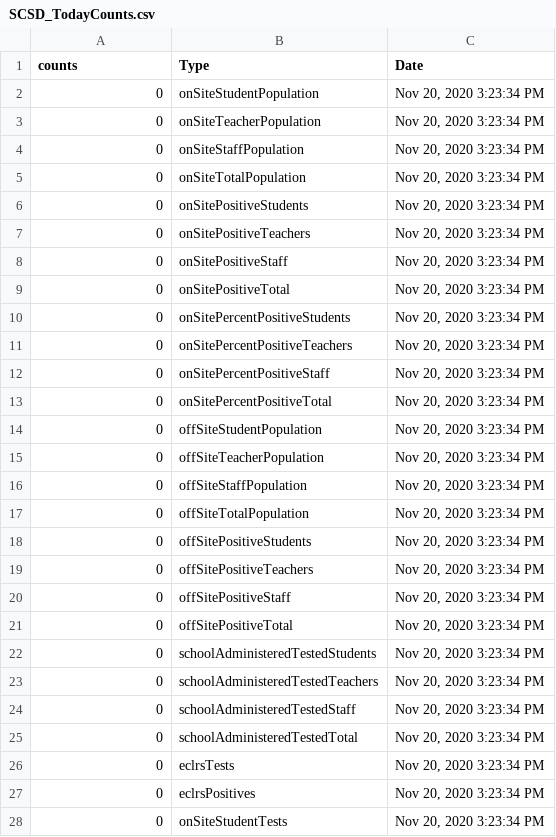
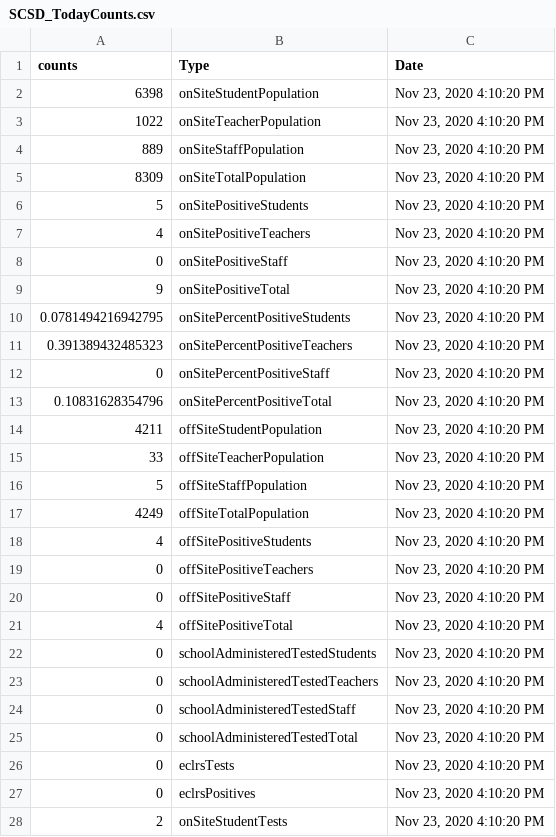
Before and after one commit to samedelstein/Onondaga_COVID, a CSV file: data/SCSD_TodayCounts.csv, drawn as a sheet; only a part is shown; the diff covers the shown part only.

```diff
--- a/data/SCSD_TodayCounts.csv
+++ b/data/SCSD_TodayCounts.csv
@@ -1,28 +1,28 @@
 "counts","Type","Date"
-0,"onSiteStudentPopulation","Nov 20, 2020 3:23:34 PM"
-0,"onSiteTeacherPopulation","Nov 20, 2020 3:23:34 PM"
-0,"onSiteStaffPopulation","Nov 20, 2020 3:23:34 PM"
-0,"onSiteTotalPopulation","Nov 20, 2020 3:23:34 PM"
-0,"onSitePositiveStudents","Nov 20, 2020 3:23:34 PM"
-0,"onSitePositiveTeachers","Nov 20, 2020 3:23:34 PM"
-0,"onSitePositiveStaff","Nov 20, 2020 3:23:34 PM"
-0,"onSitePositiveTotal","Nov 20, 2020 3:23:34 PM"
-0,"onSitePercentPositiveStudents","Nov 20, 2020 3:23:34 PM"
-0,"onSitePercentPositiveTeachers","Nov 20, 2020 3:23:34 PM"
-0,"onSitePercentPositiveStaff","Nov 20, 2020 3:23:34 PM"
-0,"onSitePercentPositiveTotal","Nov 20, 2020 3:23:34 PM"
-0,"offSiteStudentPopulation","Nov 20, 2020 3:23:34 PM"
-0,"offSiteTeacherPopulation","Nov 20, 2020 3:23:34 PM"
-0,"offSiteStaffPopulation","Nov 20, 2020 3:23:34 PM"
-0,"offSiteTotalPopulation","Nov 20, 2020 3:23:34 PM"
-0,"offSitePositiveStudents","Nov 20, 2020 3:23:34 PM"
-0,"offSitePositiveTeachers","Nov 20, 2020 3:23:34 PM"
-0,"offSitePositiveStaff","Nov 20, 2020 3:23:34 PM"
-0,"offSitePositiveTotal","Nov 20, 2020 3:23:34 PM"
-0,"schoolAdministeredTestedStudents","Nov 20, 2020 3:23:34 PM"
-0,"schoolAdministeredTestedTeachers","Nov 20, 2020 3:23:34 PM"
-0,"schoolAdministeredTestedStaff","Nov 20, 2020 3:23:34 PM"
-0,"schoolAdministeredTestedTotal","Nov 20, 2020 3:23:34 PM"
-0,"eclrsTests","Nov 20, 2020 3:23:34 PM"
-0,"eclrsPositives","Nov 20, 2020 3:23:34 PM"
-0,"onSiteStudentTests","Nov 20, 2020 3:23:34 PM"
+6398,"onSiteStudentPopulation","Nov 23, 2020 4:10:20 PM"
+1022,"onSiteTeacherPopulation","Nov 23, 2020 4:10:20 PM"
+889,"onSiteStaffPopulation","Nov 23, 2020 4:10:20 PM"
+8309,"onSiteTotalPopulation","Nov 23, 2020 4:10:20 PM"
+5,"onSitePositiveStudents","Nov 23, 2020 4:10:20 PM"
+4,"onSitePositiveTeachers","Nov 23, 2020 4:10:20 PM"
+0,"onSitePositiveStaff","Nov 23, 2020 4:10:20 PM"
+9,"onSitePositiveTotal","Nov 23, 2020 4:10:20 PM"
+0.0781494216942795,"onSitePercentPositiveStudents","Nov 23, 2020 4:10:20 PM"
+0.391389432485323,"onSitePercentPositiveTeachers","Nov 23, 2020 4:10:20 PM"
+0,"onSitePercentPositiveStaff","Nov 23, 2020 4:10:20 PM"
+0.10831628354796,"onSitePercentPositiveTotal","Nov 23, 2020 4:10:20 PM"
+4211,"offSiteStudentPopulation","Nov 23, 2020 4:10:20 PM"
+33,"offSiteTeacherPopulation","Nov 23, 2020 4:10:20 PM"
+5,"offSiteStaffPopulation","Nov 23, 2020 4:10:20 PM"
+4249,"offSiteTotalPopulation","Nov 23, 2020 4:10:20 PM"
+4,"offSitePositiveStudents","Nov 23, 2020 4:10:20 PM"
+0,"offSitePositiveTeachers","Nov 23, 2020 4:10:20 PM"
+0,"offSitePositiveStaff","Nov 23, 2020 4:10:20 PM"
+4,"offSitePositiveTotal","Nov 23, 2020 4:10:20 PM"
+0,"schoolAdministeredTestedStudents","Nov 23, 2020 4:10:20 PM"
+0,"schoolAdministeredTestedTeachers","Nov 23, 2020 4:10:20 PM"
+0,"schoolAdministeredTestedStaff","Nov 23, 2020 4:10:20 PM"
+0,"schoolAdministeredTestedTotal","Nov 23, 2020 4:10:20 PM"
+0,"eclrsTests","Nov 23, 2020 4:10:20 PM"
+0,"eclrsPositives","Nov 23, 2020 4:10:20 PM"
+2,"onSiteStudentTests","Nov 23, 2020 4:10:20 PM"
```
Also changed, not shown: 5 edited cells elsewhere in this file, data/County_cases_by_municipality.csv, data/SU_Cases.csv, 28 other files.
